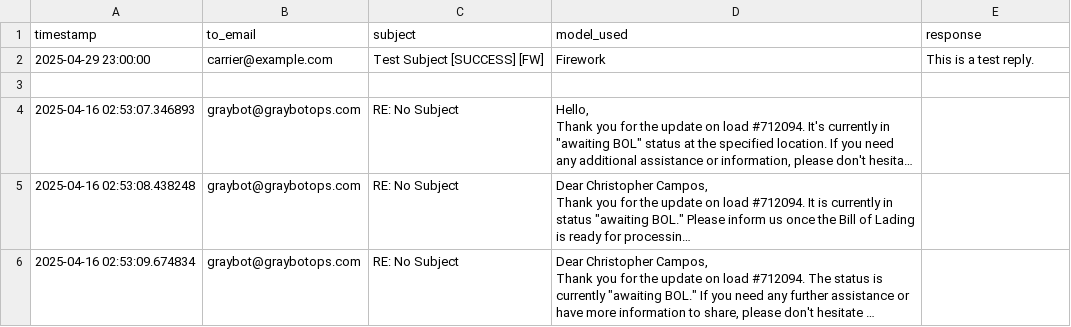
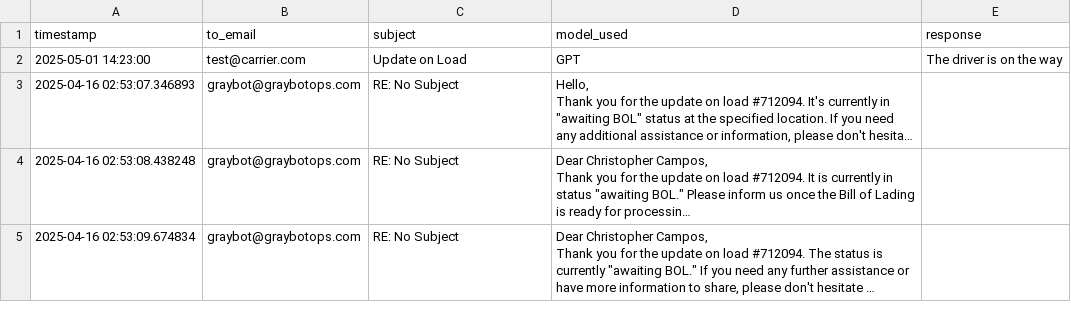
Before and after one commit to graybotdev/graybotops, a CSV file: logs/email_log.csv, drawn as a sheet; only a part is shown; long unchanged cells end in …; removed rows and columns are numbered as before the commit, all else as after; the diff names each change by its address in the sheet, - before the commit and + after, or states it on an @@ line.

Commit message:
fix: update email log with recent response and remove outdated entry

```diff
--- a/logs/email_log.csv
+++ b/logs/email_log.csv
-row 2: 2025-04-29 23:00:00 | carrier@example.com | Test Subject [SUCCESS] [FW] | Firework | This is a test reply.
-row 2: (empty)
+row 2: 2025-05-01 14:23:00 | test@carrier.com | Update on Load | GPT | The driver is on the way
```
